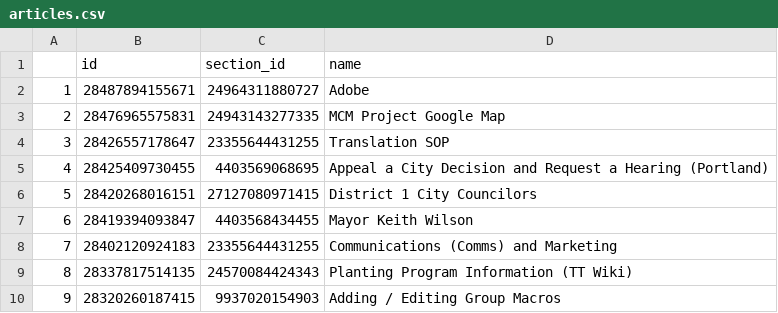
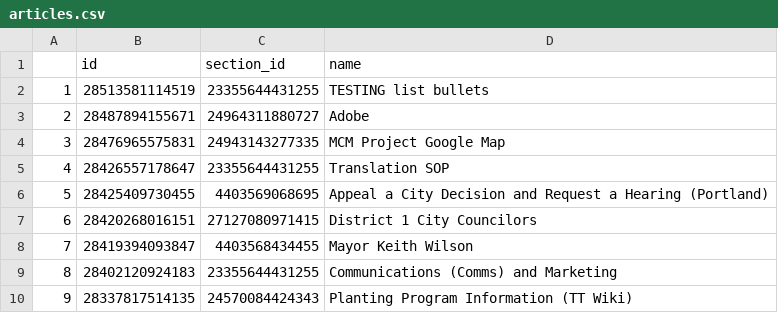
Before and after one commit to eGovPDX/zendesk-data-analysis, a CSV file: data/articles.csv, drawn as a sheet; only a part is shown; the shorter side is filled out with more unchanged rows; addresses are those after the commit; the diff names each change by its address in the sheet, - before the commit and + after, or states it on an @@ line.

```diff
--- a/data/articles.csv
+++ b/data/articles.csv
+row 2: 1 | 28513581114519 | 23355644431255 | TESTING list bullets
@@ column A renumbered from row 3 down @@
```
